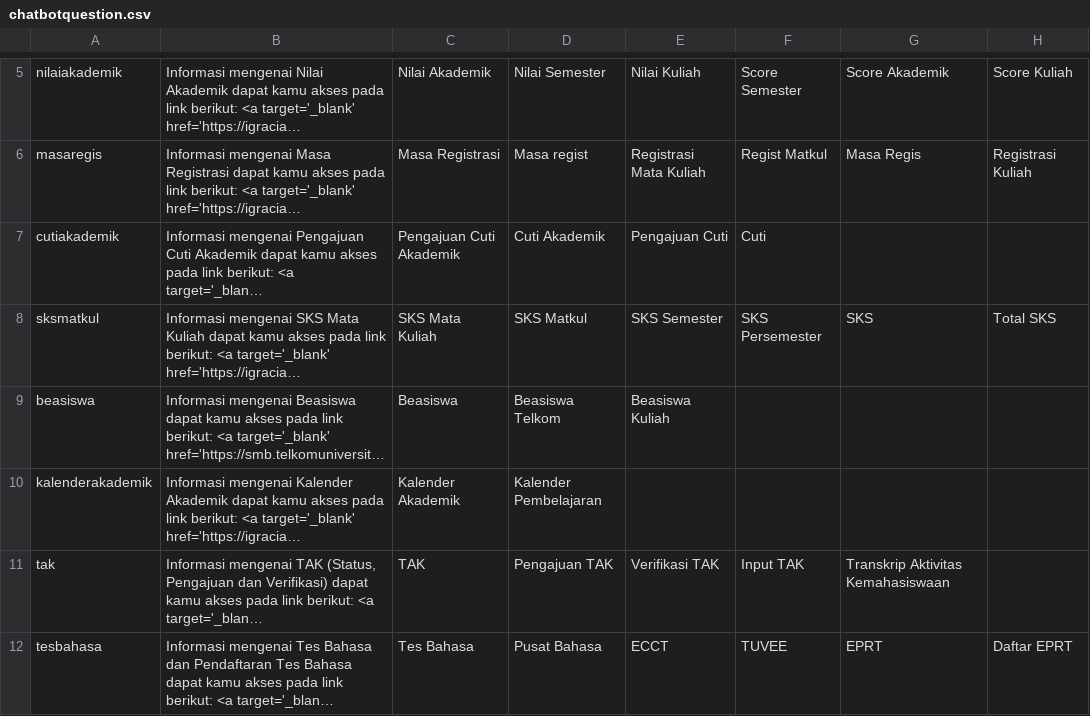
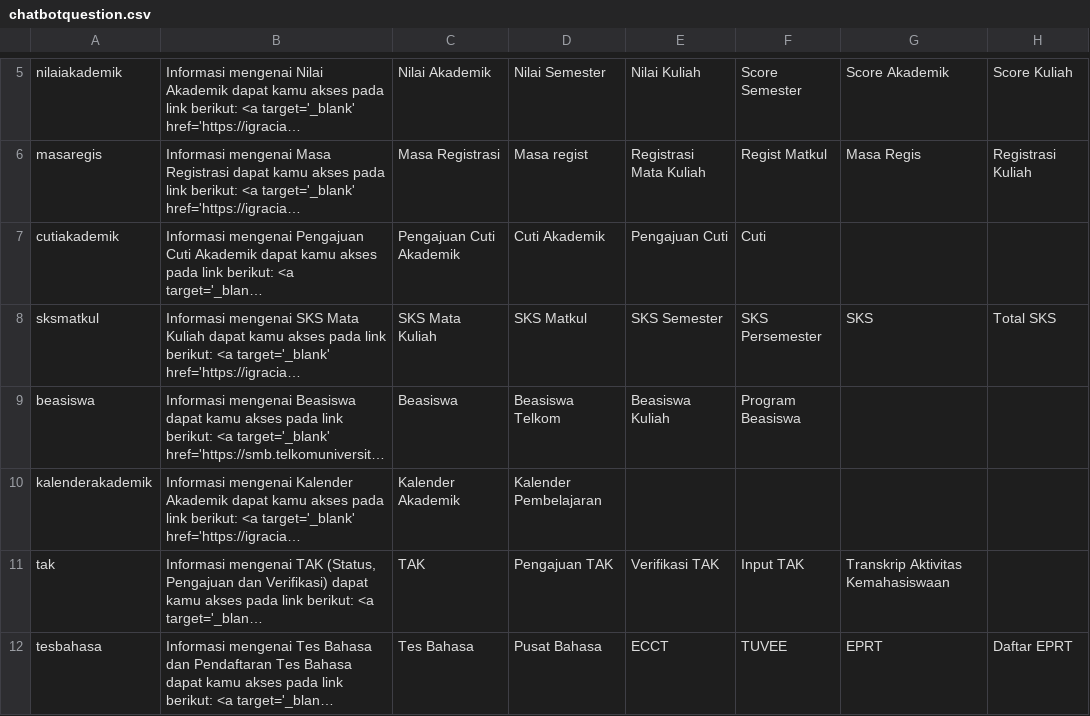
Before and after one commit to alifyahkm/chatbot-python, a CSV file: generatejson/chatbotquestion.csv, drawn as a sheet; only a part is shown, gaps mark what is left out; long unchanged cells end in …; the diff names each change by its address in the sheet, - before the commit and + after, or states it on an @@ line.

```diff
--- a/generatejson/chatbotquestion.csv
+++ b/generatejson/chatbotquestion.csv
-F9: (empty)
+F9: Program Beasiswa
```
Also changed, not shown: 2 other files.
